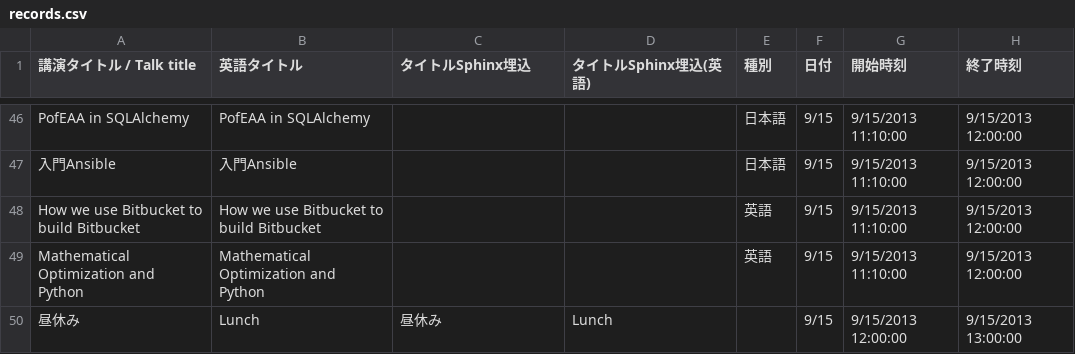
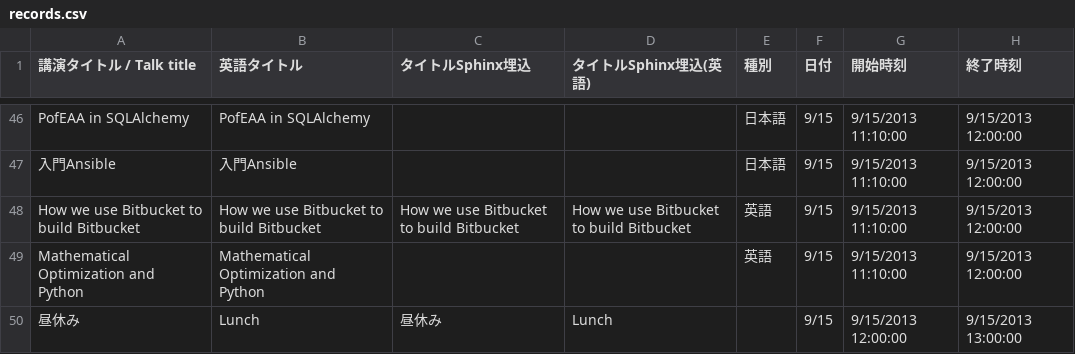
Before and after one commit to pyconjp/apac-2013.pycon.jp, a CSV file: convert/timetable/records.csv, drawn as a sheet; only a part is shown, gaps mark what is left out; the diff names each change by its address in the sheet, - before the commit and + after, or states it on an @@ line.

Commit message:
fix How to use bitbucket timetable entry

```diff
--- a/convert/timetable/records.csv
+++ b/convert/timetable/records.csv
-C48 (タイトルSphinx埋込): (empty)
+C48 (タイトルSphinx埋込): How we use Bitbucket to build Bitbucket
-D48 (タイトルSphinx埋込(英語)): (empty)
+D48 (タイトルSphinx埋込(英語)): How we use Bitbucket to build Bitbucket
```
Also changed, not shown: sphinx/source/ja/program/schedule2-ja.csv, sphinx/source/program/schedule2-en.csv, 1 other file.
